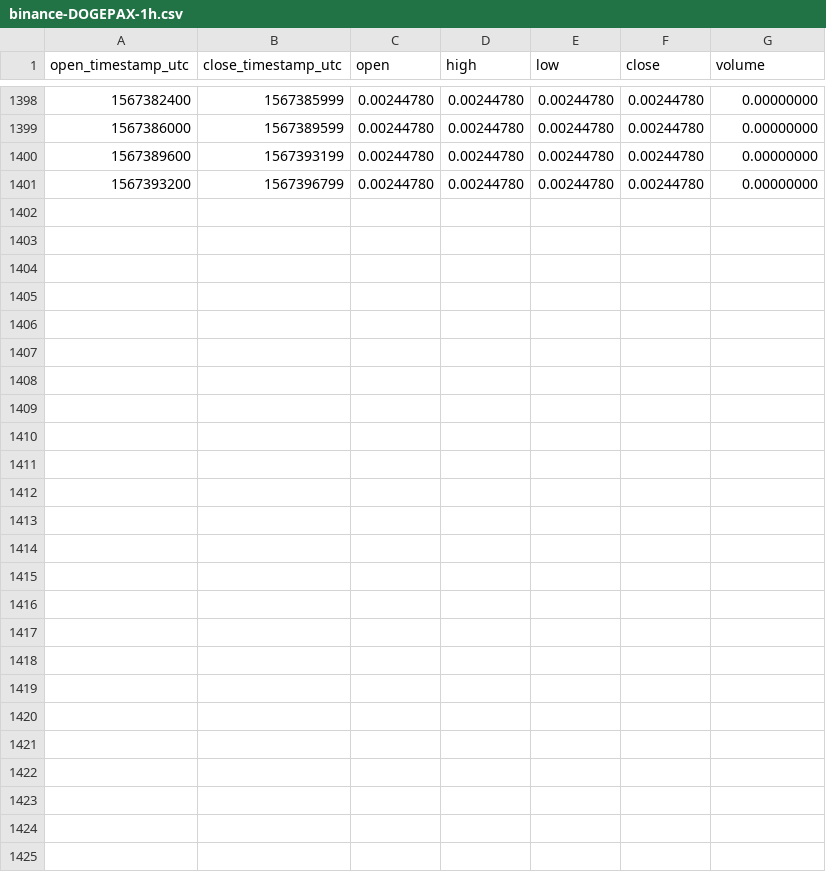
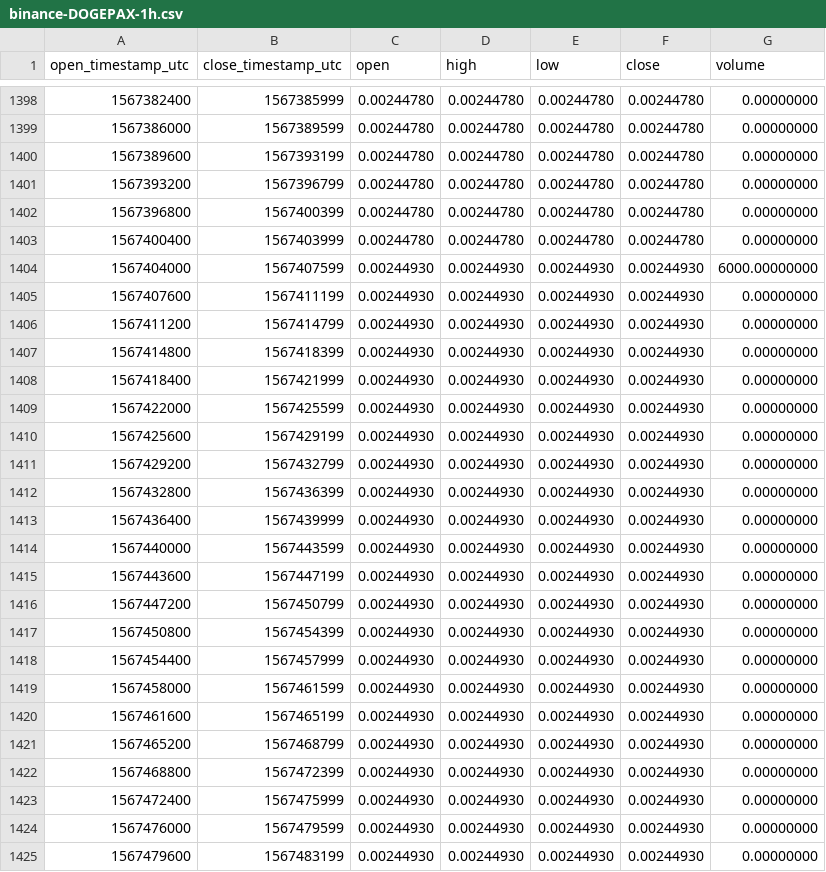
Before and after one commit to cryptobigbro/binance-DOGEPAX, a CSV file: binance-DOGEPAX-1h.csv, drawn as a sheet; only a part is shown, gaps mark what is left out; the diff names each change by its address in the sheet, - before the commit and + after, or states it on an @@ line.

Commit message:
Update OHLCV data.

```diff
--- a/binance-DOGEPAX-1h.csv
+++ b/binance-DOGEPAX-1h.csv
+row 1402: 1567396800 | 1567400399 | 0.00244780 | 0.00244780 | 0.00244780 | 0.00244780 | 0.00000000
+row 1403: 1567400400 | 1567403999 | 0.00244780 | 0.00244780 | 0.00244780 | 0.00244780 | 0.00000000
+row 1404: 1567404000 | 1567407599 | 0.00244930 | 0.00244930 | 0.00244930 | 0.00244930 | 6000.00000000
+row 1405: 1567407600 | 1567411199 | 0.00244930 | 0.00244930 | 0.00244930 | 0.00244930 | 0.00000000
+row 1406: 1567411200 | 1567414799 | 0.00244930 | 0.00244930 | 0.00244930 | 0.00244930 | 0.00000000
+row 1407: 1567414800 | 1567418399 | 0.00244930 | 0.00244930 | 0.00244930 | 0.00244930 | 0.00000000
+row 1408: 1567418400 | 1567421999 | 0.00244930 | 0.00244930 | 0.00244930 | 0.00244930 | 0.00000000
+row 1409: 1567422000 | 1567425599 | 0.00244930 | 0.00244930 | 0.00244930 | 0.00244930 | 0.00000000
+row 1410: 1567425600 | 1567429199 | 0.00244930 | 0.00244930 | 0.00244930 | 0.00244930 | 0.00000000
+row 1411: 1567429200 | 1567432799 | 0.00244930 | 0.00244930 | 0.00244930 | 0.00244930 | 0.00000000
+row 1412: 1567432800 | 1567436399 | 0.00244930 | 0.00244930 | 0.00244930 | 0.00244930 | 0.00000000
+row 1413: 1567436400 | 1567439999 | 0.00244930 | 0.00244930 | 0.00244930 | 0.00244930 | 0.00000000
+row 1414: 1567440000 | 1567443599 | 0.00244930 | 0.00244930 | 0.00244930 | 0.00244930 | 0.00000000
+row 1415: 1567443600 | 1567447199 | 0.00244930 | 0.00244930 | 0.00244930 | 0.00244930 | 0.00000000
+row 1416: 1567447200 | 1567450799 | 0.00244930 | 0.00244930 | 0.00244930 | 0.00244930 | 0.00000000
+row 1417: 1567450800 | 1567454399 | 0.00244930 | 0.00244930 | 0.00244930 | 0.00244930 | 0.00000000
+row 1418: 1567454400 | 1567457999 | 0.00244930 | 0.00244930 | 0.00244930 | 0.00244930 | 0.00000000
+row 1419: 1567458000 | 1567461599 | 0.00244930 | 0.00244930 | 0.00244930 | 0.00244930 | 0.00000000
+row 1420: 1567461600 | 1567465199 | 0.00244930 | 0.00244930 | 0.00244930 | 0.00244930 | 0.00000000
+row 1421: 1567465200 | 1567468799 | 0.00244930 | 0.00244930 | 0.00244930 | 0.00244930 | 0.00000000
+row 1422: 1567468800 | 1567472399 | 0.00244930 | 0.00244930 | 0.00244930 | 0.00244930 | 0.00000000
+row 1423: 1567472400 | 1567475999 | 0.00244930 | 0.00244930 | 0.00244930 | 0.00244930 | 0.00000000
+row 1424: 1567476000 | 1567479599 | 0.00244930 | 0.00244930 | 0.00244930 | 0.00244930 | 0.00000000
+row 1425: 1567479600 | 1567483199 | 0.00244930 | 0.00244930 | 0.00244930 | 0.00244930 | 0.00000000
```
Also changed, not shown: binance-DOGEPAX-1d.csv.
